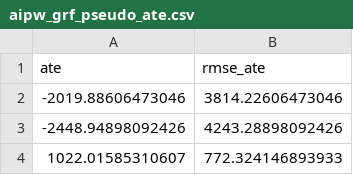
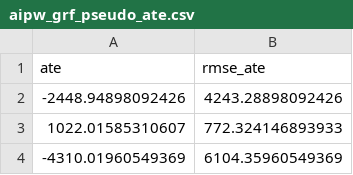
Before and after one commit to ManqingLiu/DAGawareTransformer, a CSV file: src/train/lalonde/lalonde_psid/aipw_grf_pseudo_ate.csv, drawn as a sheet; only a part is shown; the shorter side is filled out with more unchanged rows; the diff covers the shown part only; the diff names each change by its address in the sheet, - before the commit and + after, or states it on an @@ line.

```diff
--- a/src/train/lalonde/lalonde_psid/aipw_grf_pseudo_ate.csv
+++ b/src/train/lalonde/lalonde_psid/aipw_grf_pseudo_ate.csv
-row 2: -2019.88606473046 | 3814.22606473046
```
Also changed, not shown: 39 removed rows elsewhere in this file, src/train/lalonde/lalonde_cps/aipw_grf_pseudo_ate.csv, 6 other files.
